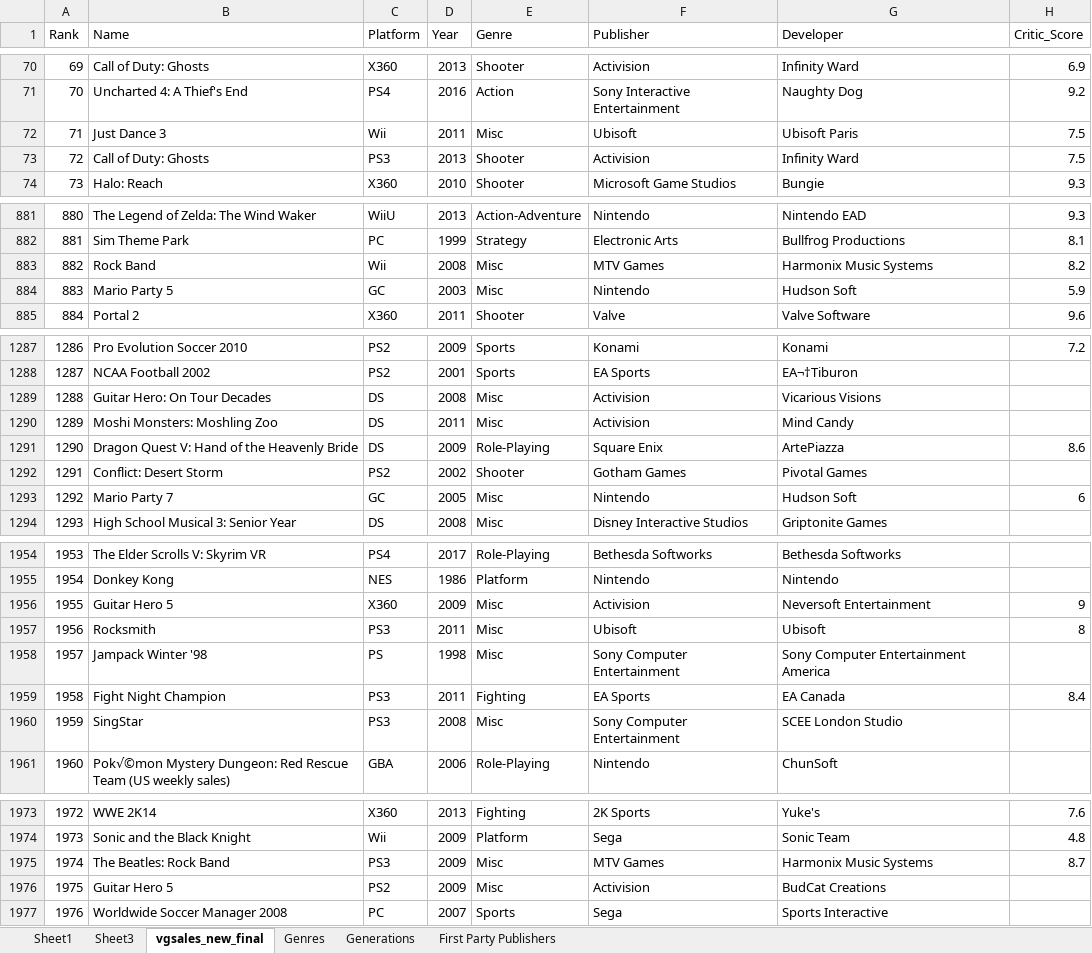
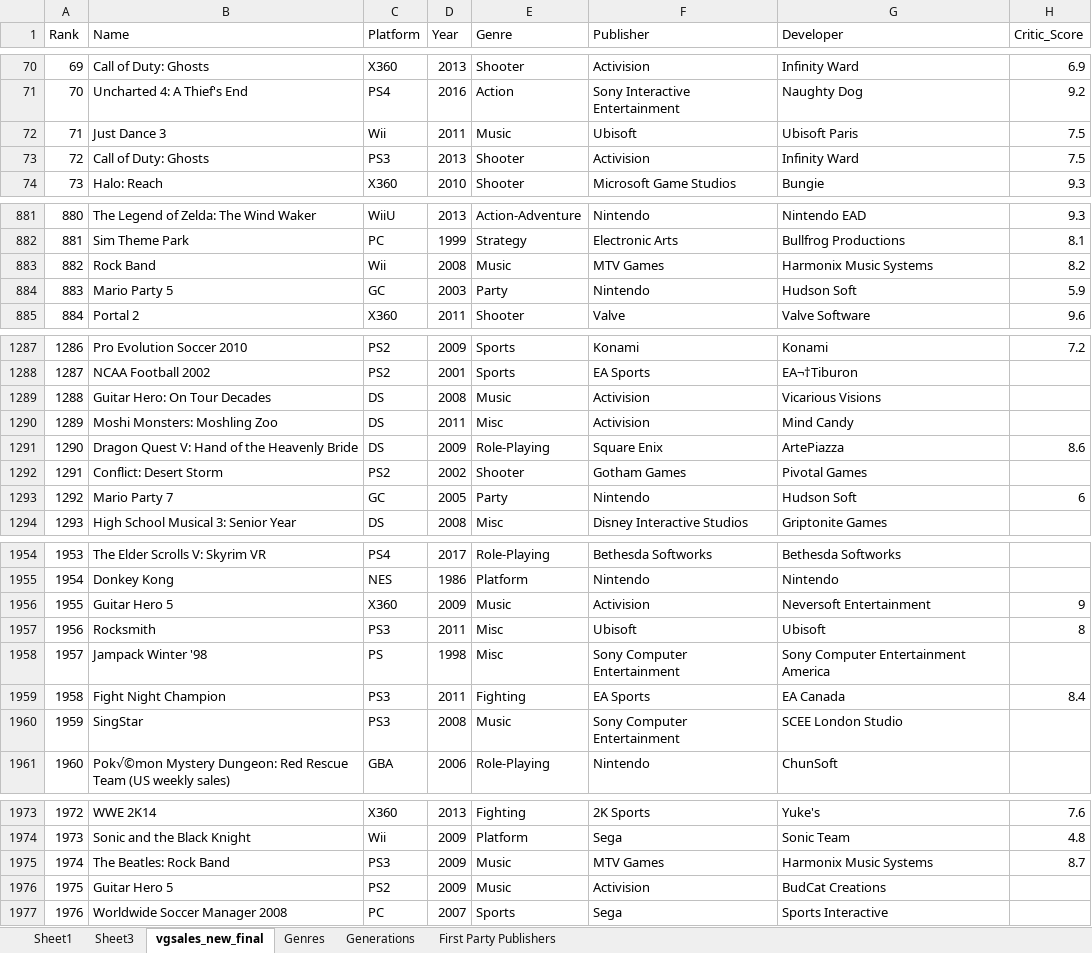
Before and after one commit to candersen114/Python2Source, an Excel workbook: vgsales_new_final.xlsx, sheet vgsales_new_final, drawn as a sheet; only a part is shown, gaps mark what is left out; values as stored, in another font and other column widths than the file's, no borders; the diff covers the shown part only; the diff names each change by its address in the sheet, - before the commit and + after, or states it on an @@ line.

```diff
--- a/vgsales_new_final.xlsx (sheet vgsales_new_final)
+++ b/vgsales_new_final.xlsx (sheet vgsales_new_final)
-E72 (Genre): Misc
+E72 (Genre): Music
-E883 (Genre): Misc
+E883 (Genre): Music
-E884 (Genre): Misc
+E884 (Genre): Party
-E1289 (Genre): Misc
+E1289 (Genre): Music
-E1293 (Genre): Misc
+E1293 (Genre): Party
-E1956 (Genre): Misc
+E1956 (Genre): Music
-E1960 (Genre): Misc
+E1960 (Genre): Music
-E1975:E1976 (Genre): Misc
+E1975:E1976 (Genre): Music
```
Also changed, not shown: 40 edited cells elsewhere in this sheet, sheet Sheet3, sheet Genres, charts or pictures, 1 other file.
